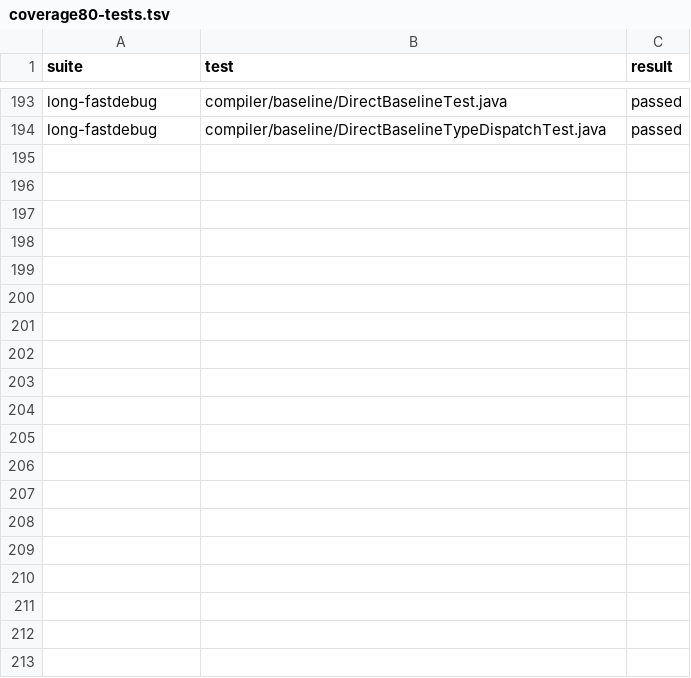
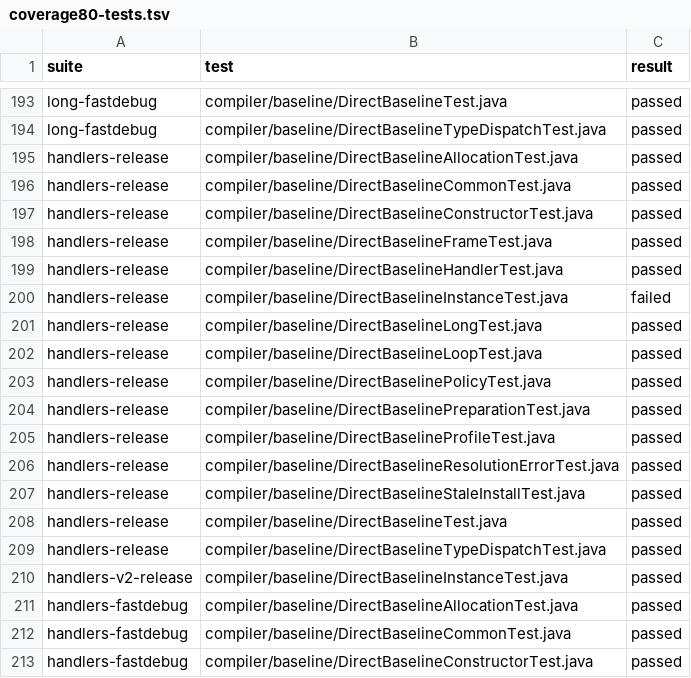
Before and after one commit to re-thc/openjdk-jdk27u, a TSV file: doc/experiments/direct-baseline-data/coverage80-tests.tsv, drawn as a sheet; only a part is shown, gaps mark what is left out; the diff covers the shown part only; the diff names each change by its address in the sheet, - before the commit and + after, or states it on an @@ line.

Commit message:
Record qualified handlers and separate early-entry service exposure

```diff
--- a/doc/experiments/direct-baseline-data/coverage80-tests.tsv
+++ b/doc/experiments/direct-baseline-data/coverage80-tests.tsv
+row 195: handlers-release | compiler/baseline/DirectBaselineAllocationTest.java | passed
+row 196: handlers-release | compiler/baseline/DirectBaselineCommonTest.java | passed
+row 197: handlers-release | compiler/baseline/DirectBaselineConstructorTest.java | passed
+row 198: handlers-release | compiler/baseline/DirectBaselineFrameTest.java | passed
+row 199: handlers-release | compiler/baseline/DirectBaselineHandlerTest.java | passed
+row 200: handlers-release | compiler/baseline/DirectBaselineInstanceTest.java | failed
+row 201: handlers-release | compiler/baseline/DirectBaselineLongTest.java | passed
+row 202: handlers-release | compiler/baseline/DirectBaselineLoopTest.java | passed
+row 203: handlers-release | compiler/baseline/DirectBaselinePolicyTest.java | passed
+row 204: handlers-release | compiler/baseline/DirectBaselinePreparationTest.java | passed
+row 205: handlers-release | compiler/baseline/DirectBaselineProfileTest.java | passed
+row 206: handlers-release | compiler/baseline/DirectBaselineResolutionErrorTest.java | passed
+row 207: handlers-release | compiler/baseline/DirectBaselineStaleInstallTest.java | passed
+row 208: handlers-release | compiler/baseline/DirectBaselineTest.java | passed
+row 209: handlers-release | compiler/baseline/DirectBaselineTypeDispatchTest.java | passed
+row 210: handlers-v2-release | compiler/baseline/DirectBaselineInstanceTest.java | passed
+row 211: handlers-fastdebug | compiler/baseline/DirectBaselineAllocationTest.java | passed
+row 212: handlers-fastdebug | compiler/baseline/DirectBaselineCommonTest.java | passed
+row 213: handlers-fastdebug | compiler/baseline/DirectBaselineConstructorTest.java | passed
```
Also changed, not shown: 16 added rows elsewhere in this file, doc/experiments/direct-baseline-data/coverage80-census.tsv, doc/experiments/direct-baseline-data/coverage80-frozen-reference.tsv, 4 other files.
